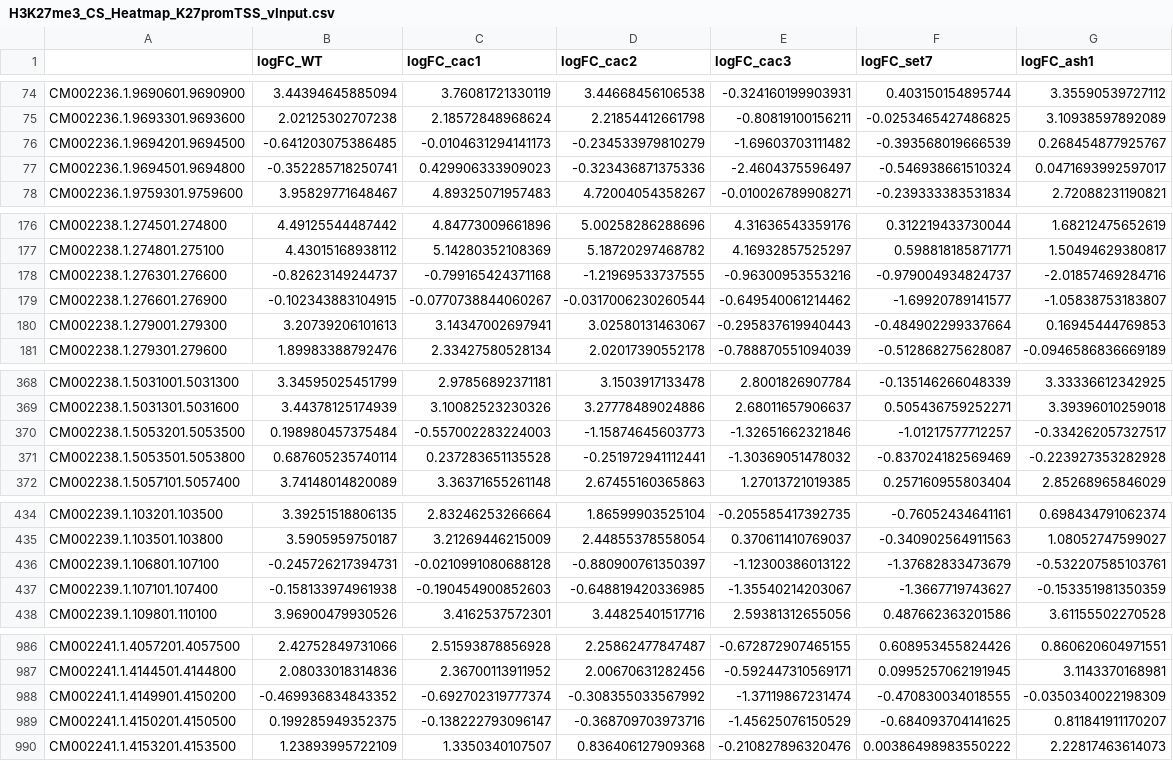
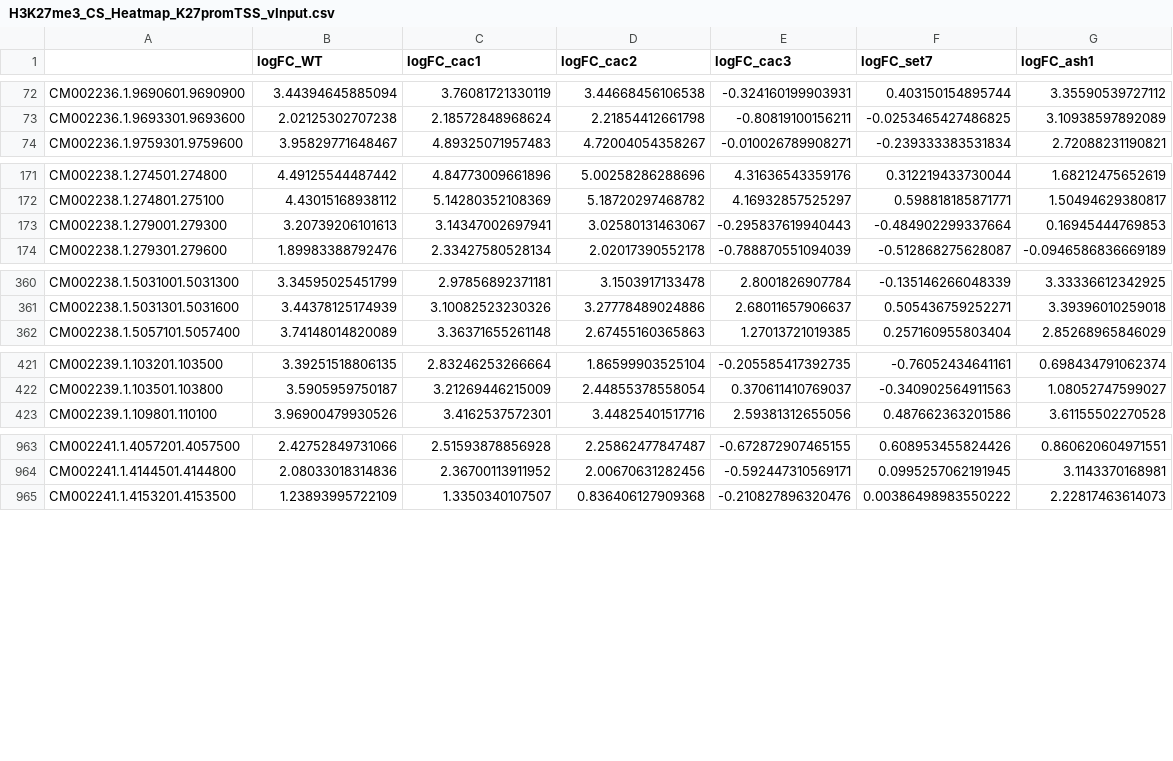
Before and after one commit to eddietorres24/Research, a CSV file: CAF-1_Full_genome_Analysis/H3K27me3_CS_Heatmap_K27promTSS_vInput.csv, drawn as a sheet; only a part is shown, gaps mark what is left out; the diff covers the shown part only; the diff names each change by its address in the sheet, - before the commit and + after, or states it on an @@ line.

```diff
--- a/CAF-1_Full_genome_Analysis/H3K27me3_CS_Heatmap_K27promTSS_vInput.csv
+++ b/CAF-1_Full_genome_Analysis/H3K27me3_CS_Heatmap_K27promTSS_vInput.csv
-row 76: CM002236.1.9694201.9694500 | -0.641203075386485 | -0.0104631294141173 | -0.234533979810279 | -1.69603703111482 | -0.393568019666539 | 0.268454877925767
-row 77: CM002236.1.9694501.9694800 | -0.352285718250741 | 0.429906333909023 | -0.323436871375336 | -2.4604375596497 | -0.546938661510324 | 0.0471693992597017
-row 178: CM002238.1.276301.276600 | -0.82623149244737 | -0.799165424371168 | -1.21969533737555 | -0.96300953553216 | -0.979004934824737 | -2.01857469284716
-row 179: CM002238.1.276601.276900 | -0.102343883104915 | -0.0770738844060267 | -0.0317006230260544 | -0.649540061214462 | -1.69920789141577 | -1.05838753183807
-row 370: CM002238.1.5053201.5053500 | 0.198980457375484 | -0.557002283224003 | -1.15874645603773 | -1.32651662321846 | -1.01217577712257 | -0.334262057327517
-row 371: CM002238.1.5053501.5053800 | 0.687605235740114 | 0.237283651135528 | -0.251972941112441 | -1.30369051478032 | -0.837024182569469 | -0.223927353282928
-row 436: CM002239.1.106801.107100 | -0.245726217394731 | -0.0210991080688128 | -0.880900761350397 | -1.12300386013122 | -1.37682833473679 | -0.532207585103761
-row 437: CM002239.1.107101.107400 | -0.158133974961938 | -0.190454900852603 | -0.648819420336985 | -1.35540214203067 | -1.3667719743627 | -0.153351981350359
-row 988: CM002241.1.4149901.4150200 | -0.469936834843352 | -0.692702319777374 | -0.308355033567992 | -1.37119867231474 | -0.470830034018555 | -0.0350340022198309
-row 989: CM002241.1.4150201.4150500 | 0.199285949352375 | -0.138222793096147 | -0.368709703973716 | -1.45625076150529 | -0.684093704141625 | 0.811841911170207
```
Also changed, not shown: 16 removed rows elsewhere in this file, CAF-1_Full_genome_Analysis/ATAC_Heatmap_GenomeWide_vWT.csv, CAF-1_Full_genome_Analysis/H3K27me3_CS_Heatmap_K27genes_proms_vInput.csv, 32 other files.
